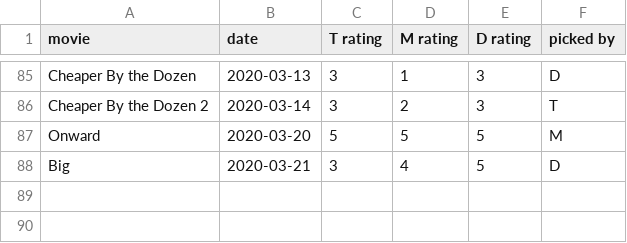
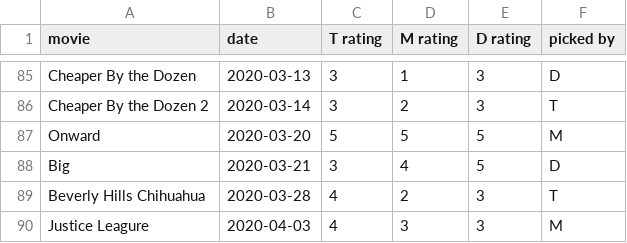
Before and after one commit to cowmatty/movies, a CSV file: movies.csv, drawn as a sheet; only a part is shown, gaps mark what is left out.

Commit message:
Update movies.csv

```diff
--- a/movies.csv
+++ b/movies.csv
@@ -88 +88,3 @@ movie,date,T rating,M rating,D rating,picked by
 "Big", 2020-03-21, 3, 4, 5, D
+"Beverly Hills Chihuahua", 2020-03-28, 4, 2, 3, T
+"Justice Leagure", 2020-04-03, 4, 3, 3, M
```
